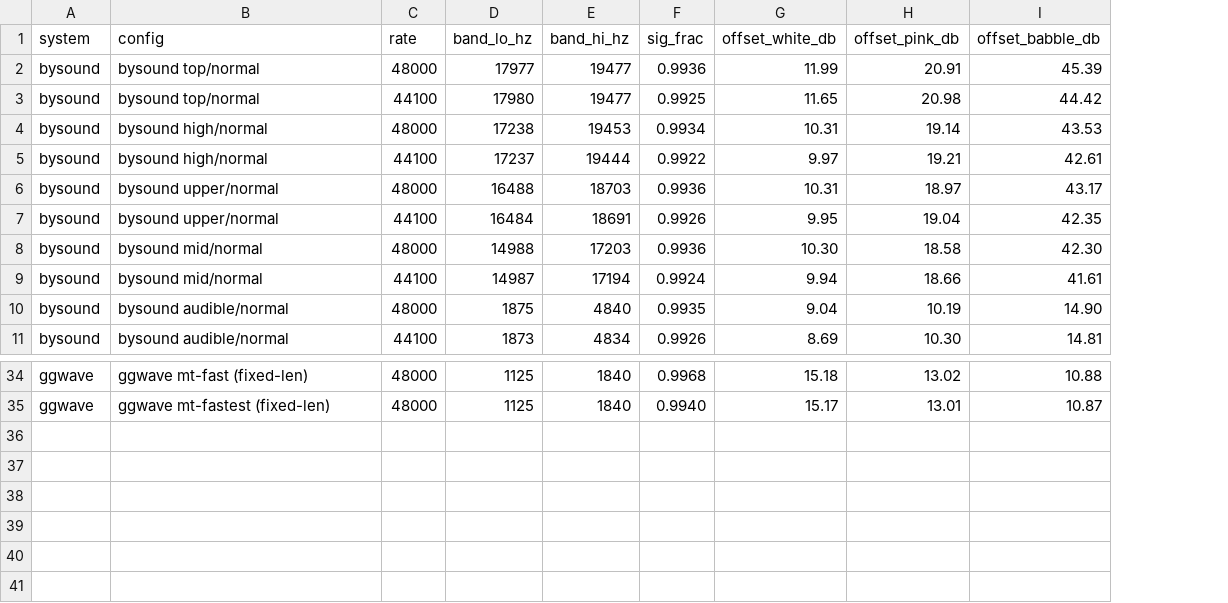
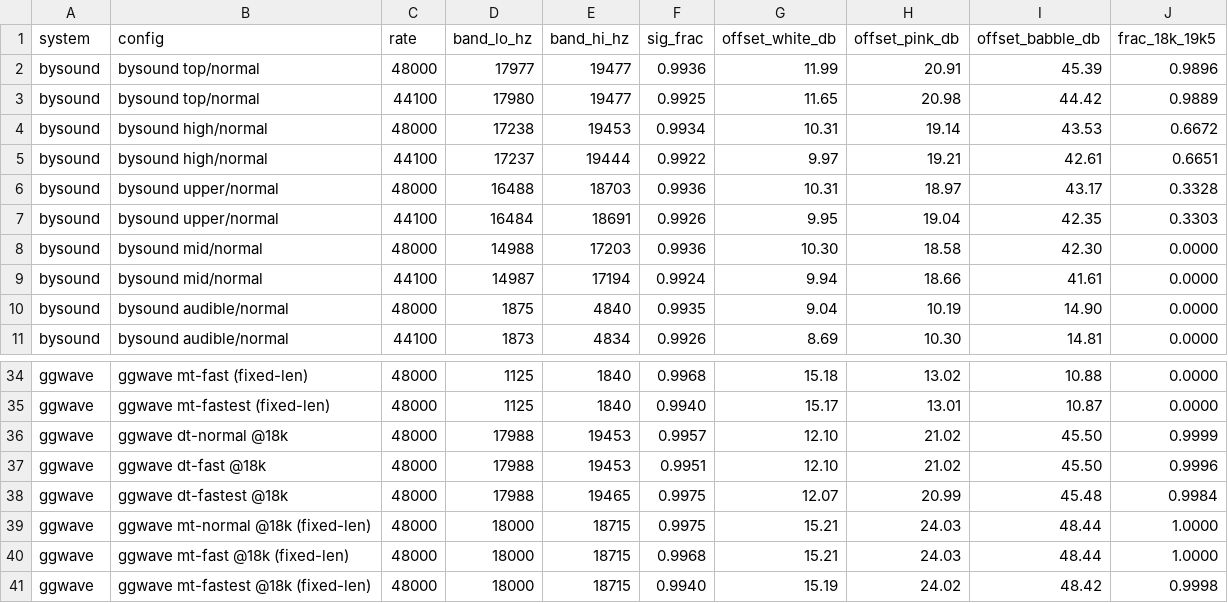
Before and after one commit to beaglecoder/bysound, a CSV file: bench/results/bands.csv, drawn as a sheet; only a part is shown, gaps mark what is left out; the diff names each change by its address in the sheet, - before the commit and + after, or states it on an @@ line.

```diff
--- a/bench/results/bands.csv
+++ b/bench/results/bands.csv
+column J (frac_18k_19k5), rows 2-11: 0.9896 | 0.9889 | 0.6672 | 0.6651 | 0.3328 | 0.3303 | 0.0000 | 0.0000 | 0.0000 | 0.0000; rows 34-35: 0.0000 | 0.0000
+row 36: ggwave | ggwave dt-normal @18k | 48000 | 17988 | 19453 | 0.9957 | 12.10 | 21.02 | 45.50 | 0.9999
+row 37: ggwave | ggwave dt-fast @18k | 48000 | 17988 | 19453 | 0.9951 | 12.10 | 21.02 | 45.50 | 0.9996
+row 38: ggwave | ggwave dt-fastest @18k | 48000 | 17988 | 19465 | 0.9975 | 12.07 | 20.99 | 45.48 | 0.9984
+row 39: ggwave | ggwave mt-normal @18k (fixed-len) | 48000 | 18000 | 18715 | 0.9975 | 15.21 | 24.03 | 48.44 | 1.0000
+row 40: ggwave | ggwave mt-fast @18k (fixed-len) | 48000 | 18000 | 18715 | 0.9968 | 15.21 | 24.03 | 48.44 | 1.0000
+row 41: ggwave | ggwave mt-fastest @18k (fixed-len) | 48000 | 18000 | 18715 | 0.9940 | 15.19 | 24.02 | 48.42 | 0.9998
```
Also changed, not shown: bench/results/max_payload.csv, 26 other files.
